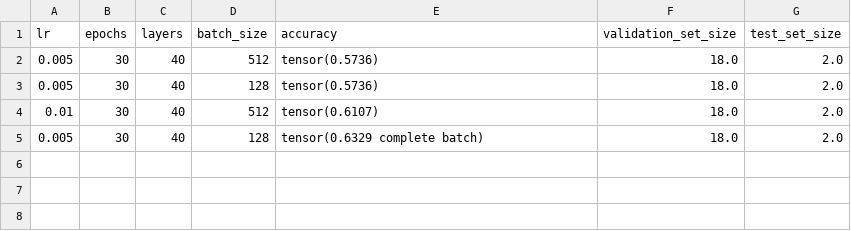
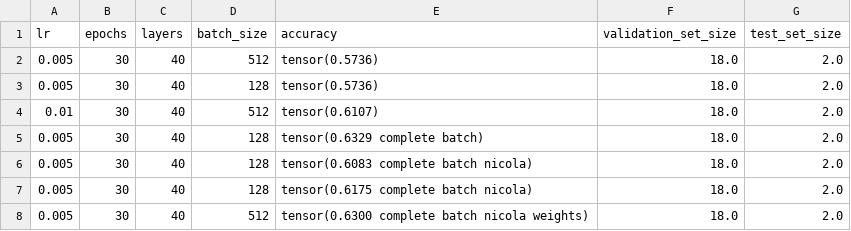
Before and after one commit to ErickQuintanar/thesis-code, a CSV file: depolarization-noise-replication/reports/mnist10_results.csv, drawn as a sheet.

Commit message:
Nicola's data and adapted script added mnist10. Pipeline to stream line execution of experiments, saving configuration, results and weights has been added. Coherent noise training for the iris and diabetes pqc have been added.

```diff
--- a/depolarization-noise-replication/reports/mnist10_results.csv
+++ b/depolarization-noise-replication/reports/mnist10_results.csv
@@ -5 +5,4 @@ lr	epochs	layers	batch_size	accuracy	validation_set_size	test_set_size
 0.005	30	40	128	tensor(0.6329 complete batch)	18.0	2.0
+0.005	30	40	128	tensor(0.6083 complete batch nicola)	18.0	2.0
+0.005	30	40	128	tensor(0.6175 complete batch nicola)	18.0	2.0
+0.005	30	40	512	tensor(0.6300 complete batch nicola weights)	18.0	2.0
```
Also changed, not shown: 10 other files.
